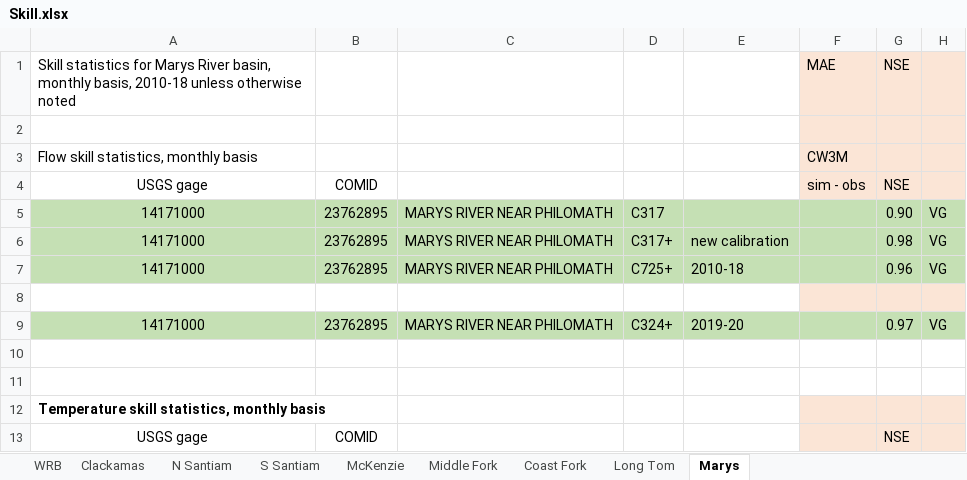
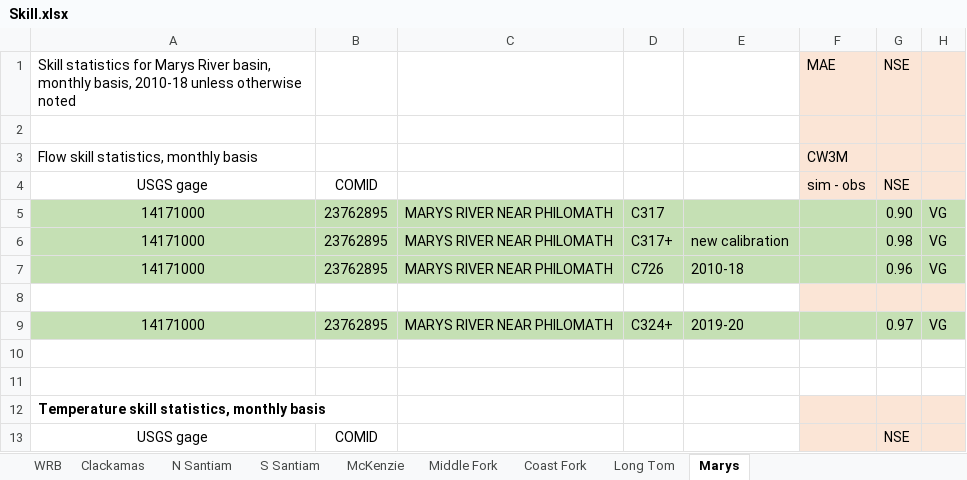
Before and after one commit to DavidConklin1947/CW3M, an Excel workbook: DataCW3M/SkillAssessment/Skill.xlsx, sheet Marys, drawn as a sheet; only a part is shown; values as stored, in another font and other column widths than the file's, no borders; the diff names each change by its address in the sheet, - before the commit and + after, or states it on an @@ line.

```diff
--- a/DataCW3M/SkillAssessment/Skill.xlsx (sheet Marys)
+++ b/DataCW3M/SkillAssessment/Skill.xlsx (sheet Marys)
-D7: C725+
+D7: C726
```
Also changed, not shown: DataCW3M/CW3MdigitalHandbook/Gages.xlsx, 1 other file.
